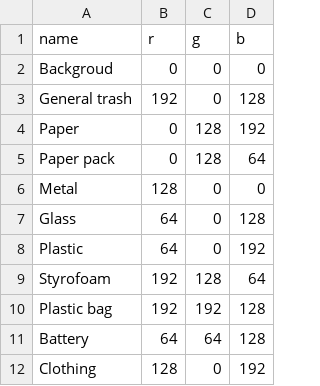
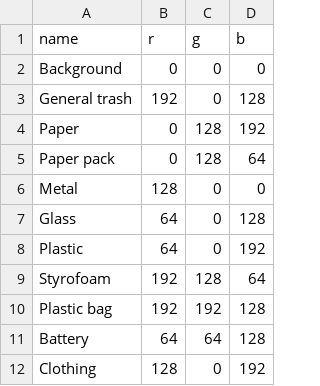
Before and after one commit to boostcampaitech3/level2-semantic-segmentation-level2-cv-11, a CSV file: pytorch/class_dict.csv, drawn as a sheet.

```diff
--- a/pytorch/class_dict.csv
+++ b/pytorch/class_dict.csv
@@ -1,3 +1,3 @@
 name,r,g,b
-Backgroud,0,0,0
+Background,0,0,0
 General trash,192,0,128
```
Also changed, not shown: 3 other files.
